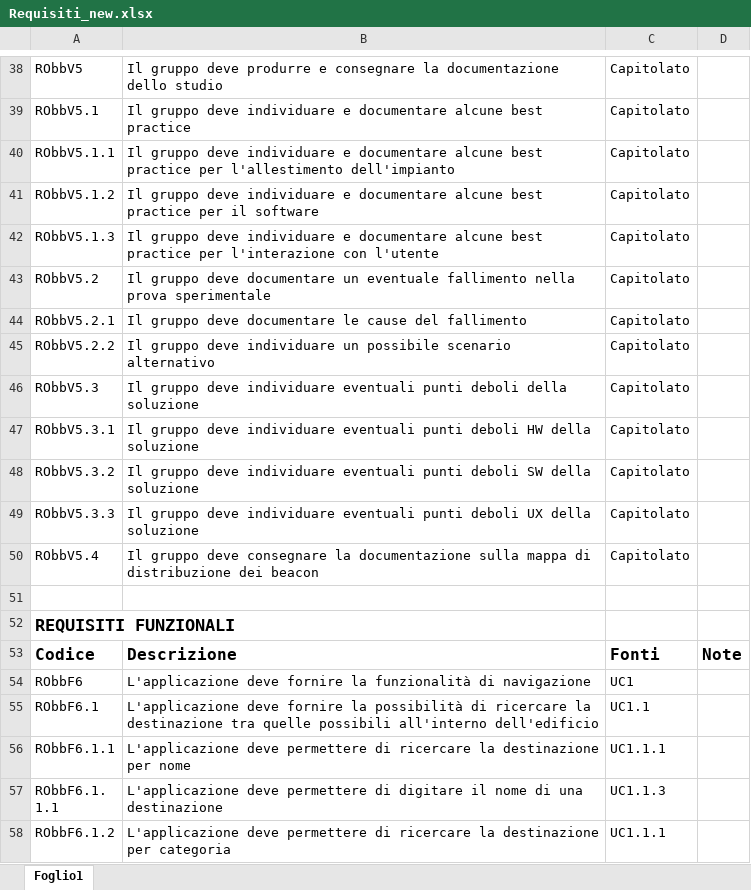
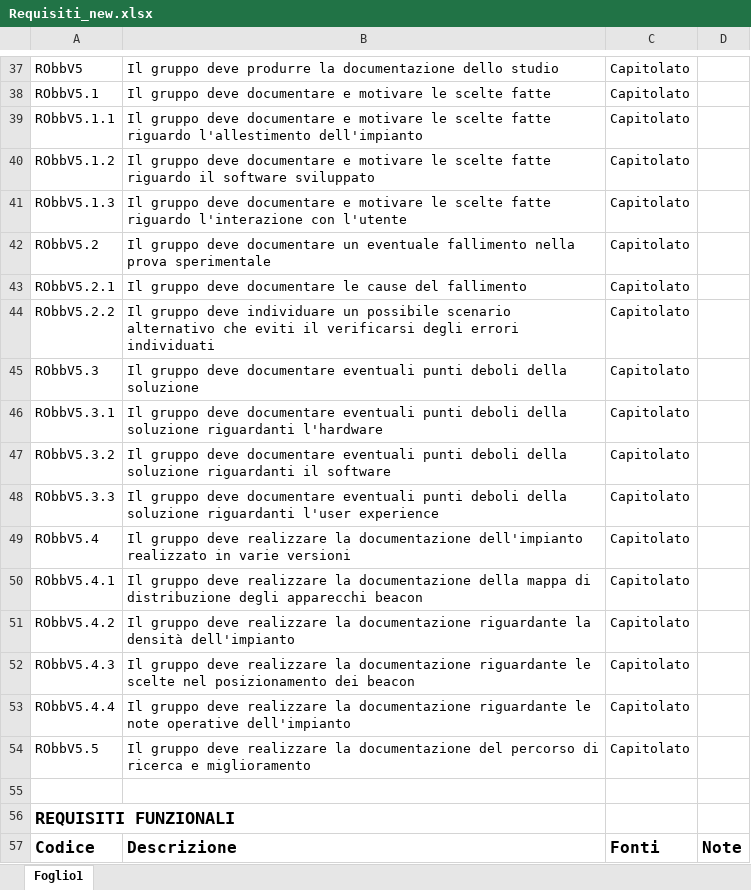
Before and after one commit to LeafSWE/Leaf, an Excel workbook: Documents/RR/ExternalDocuments/AnalisiDeiRequisiti/requisiti/Requisiti_new.xlsx, sheet Foglio1, drawn as a sheet; only a part is shown, gaps mark what is left out; the shorter side is filled out with more unchanged rows; values as stored, in another font and other column widths than the file's, no borders; addresses are those after the commit; the diff covers the shown part only; the diff names each change by its address in the sheet, - before the commit and + after, or states it on an @@ line.

```diff
--- a/Documents/RR/ExternalDocuments/AnalisiDeiRequisiti/requisiti/Requisiti_new.xlsx (sheet Foglio1)
+++ b/Documents/RR/ExternalDocuments/AnalisiDeiRequisiti/requisiti/Requisiti_new.xlsx (sheet Foglio1)
-B37: …deve produrre e consegnare la documentazione…
+B37: …deve produrre la documentazione…
-B38: …gruppo deve individuare e documentare alcune best practice
+B38: …gruppo deve documentare e motivare le scelte fatte
-B39: …gruppo deve individuare e documentare alcune best practice per l'allestimento dell'impianto
+B39: …gruppo deve documentare e motivare le scelte fatte riguardo l'allestimento dell'impianto
-B40: …gruppo deve individuare e documentare alcune best practice per il software
+B40: …gruppo deve documentare e motivare le scelte fatte riguardo il software sviluppato
-B41: …gruppo deve individuare e documentare alcune best practice per l'interazione con…
+B41: …gruppo deve documentare e motivare le scelte fatte riguardo l'interazione con…
-B44: …scenario alternativo
+B44: …scenario alternativo che eviti il verificarsi degli errori individuati
-B45: …gruppo deve individuare eventuali punti…
+B45: …gruppo deve documentare eventuali punti…
-B46: …gruppo deve individuare eventuali punti deboli HW della soluzione
+B46: …gruppo deve documentare eventuali punti deboli della soluzione riguardanti l'hardware
-B47: …gruppo deve individuare eventuali punti deboli SW della soluzione
+B47: …gruppo deve documentare eventuali punti deboli della soluzione riguardanti il software
-B48: …gruppo deve individuare eventuali punti deboli UX della soluzione
+B48: …gruppo deve documentare eventuali punti deboli della soluzione riguardanti l'user experience
-B49: …gruppo deve consegnare la documentazione sulla mappa di distribuzione dei beacon
+B49: …gruppo deve realizzare la documentazione dell'impianto realizzato in varie versioni
+row 50: RObbV5.4.1 | Il gruppo deve realizzare la documentazione della mappa di distribuzione degli apparecchi beacon | Capitolato
+row 51: RObbV5.4.2 | Il gruppo deve realizzare la documentazione riguardante la densità dell'impianto | Capitolato
+row 52: RObbV5.4.3 | Il gruppo deve realizzare la documentazione riguardante le scelte nel posizionamento dei beacon | Capitolato
+row 53: RObbV5.4.4 | Il gruppo deve realizzare la documentazione riguardante le note operative dell'impianto | Capitolato
+row 54: RObbV5.5 | Il gruppo deve realizzare la documentazione del percorso di ricerca e miglioramento | Capitolato
```
Also changed, not shown: 2 added rows, 3 removed rows and 26 edited cells elsewhere in this sheet.
